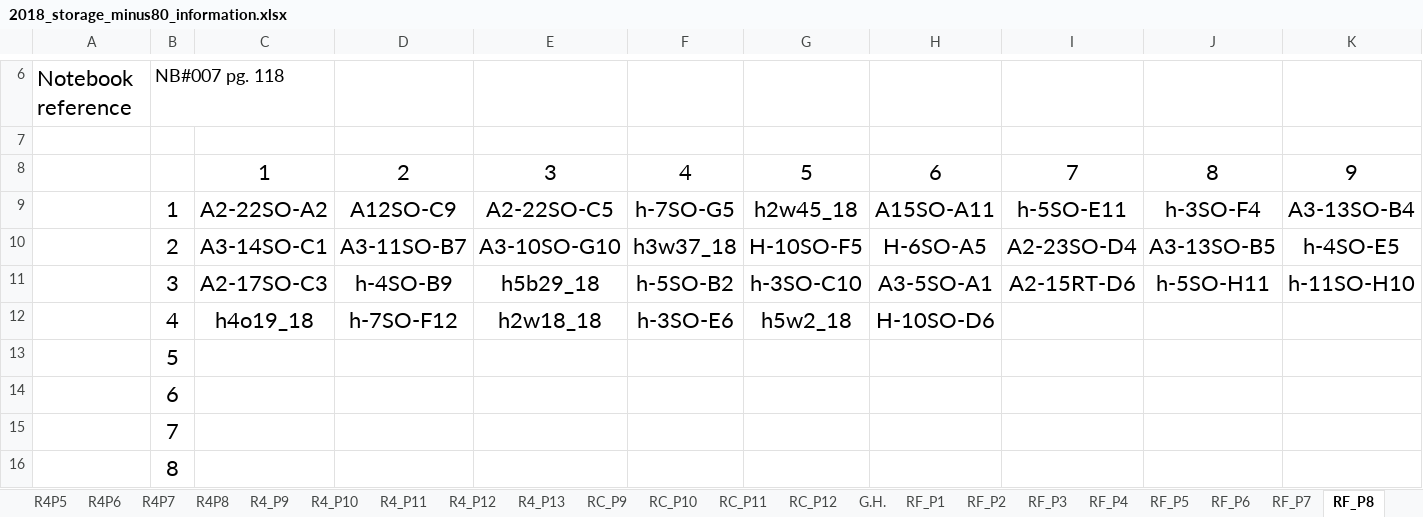
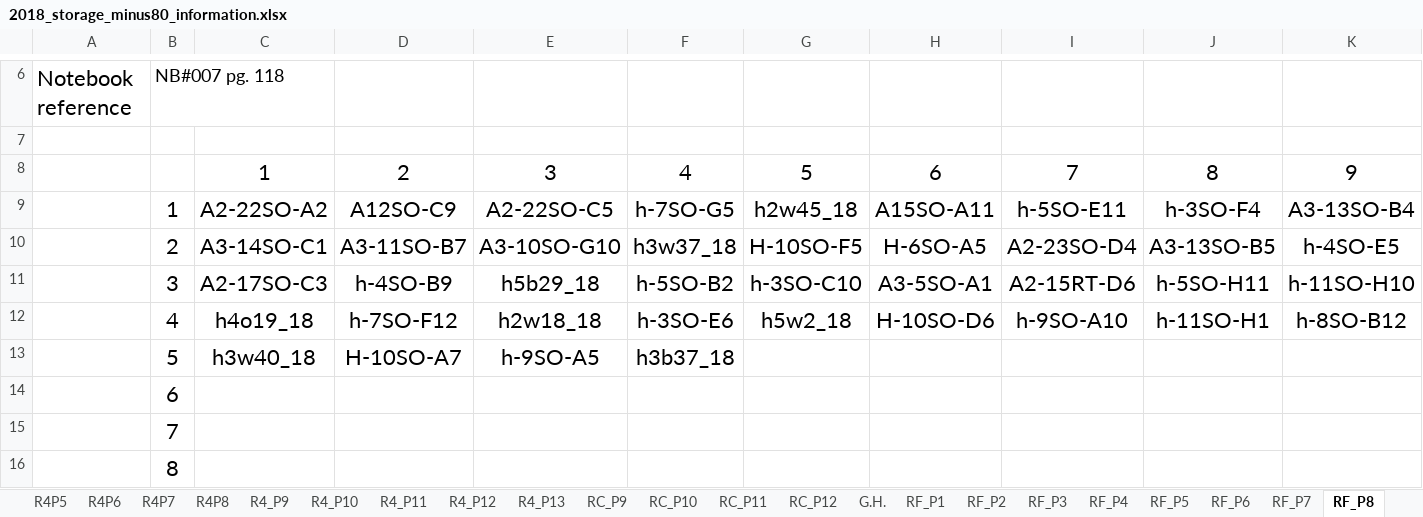
Before and after one commit to adnguyen/Circadian_rhythm_runs_seasonal_timing, an Excel workbook: Data/Storage/2018_storage_minus80_information.xlsx, sheet RF_P8, drawn as a sheet; only a part is shown, gaps mark what is left out; values as stored, in another font and other column widths than the file's, no borders; the diff names each change by its address in the sheet, - before the commit and + after, or states it on an @@ line.

```diff
--- a/Data/Storage/2018_storage_minus80_information.xlsx (sheet RF_P8)
+++ b/Data/Storage/2018_storage_minus80_information.xlsx (sheet RF_P8)
-I12: (empty)
+I12: h-9SO-A10
-J12: (empty)
+J12: h-11SO-H1
-K12: (empty)
+K12: h-8SO-B12
-C13: (empty)
+C13: h3w40_18
-D13: (empty)
+D13: H-10SO-A7
-E13: (empty)
+E13: h-9SO-A5
-F13: (empty)
+F13: h3b37_18
```
Also changed, not shown: sheet RF_P7, other sheet tabs, Data/2018-08-14_master_datac_2018_collection_year.xlsx, 1 other file.
